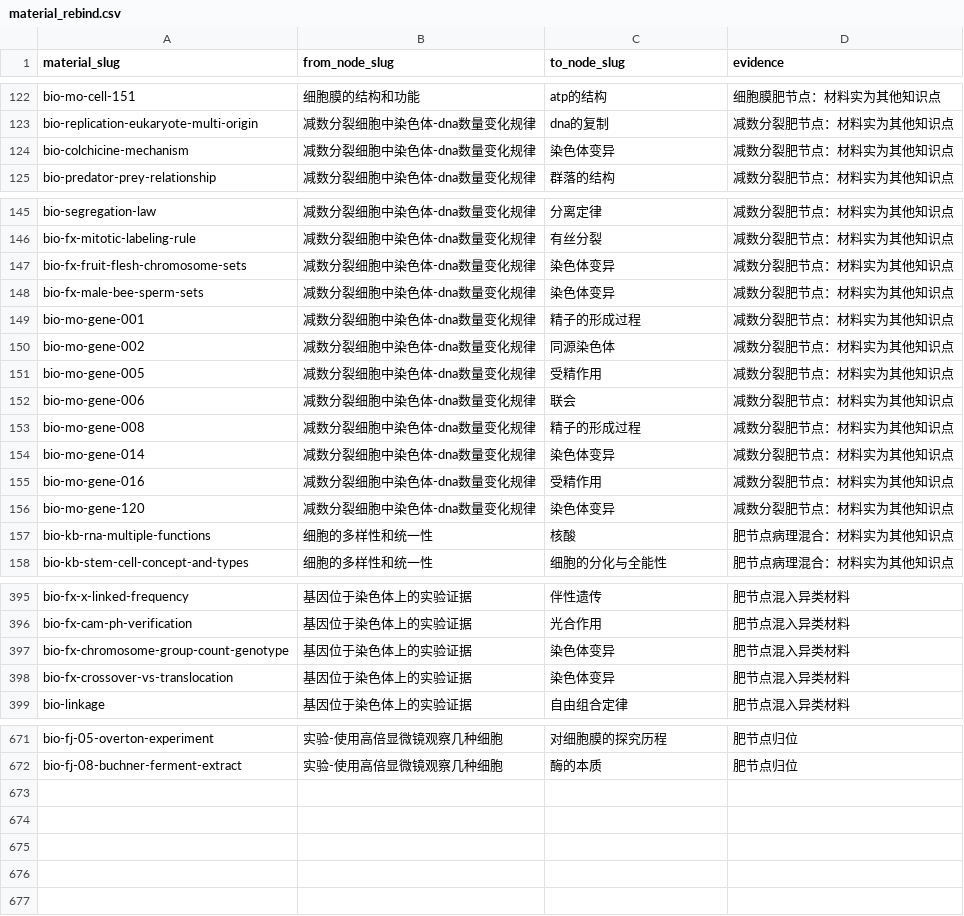
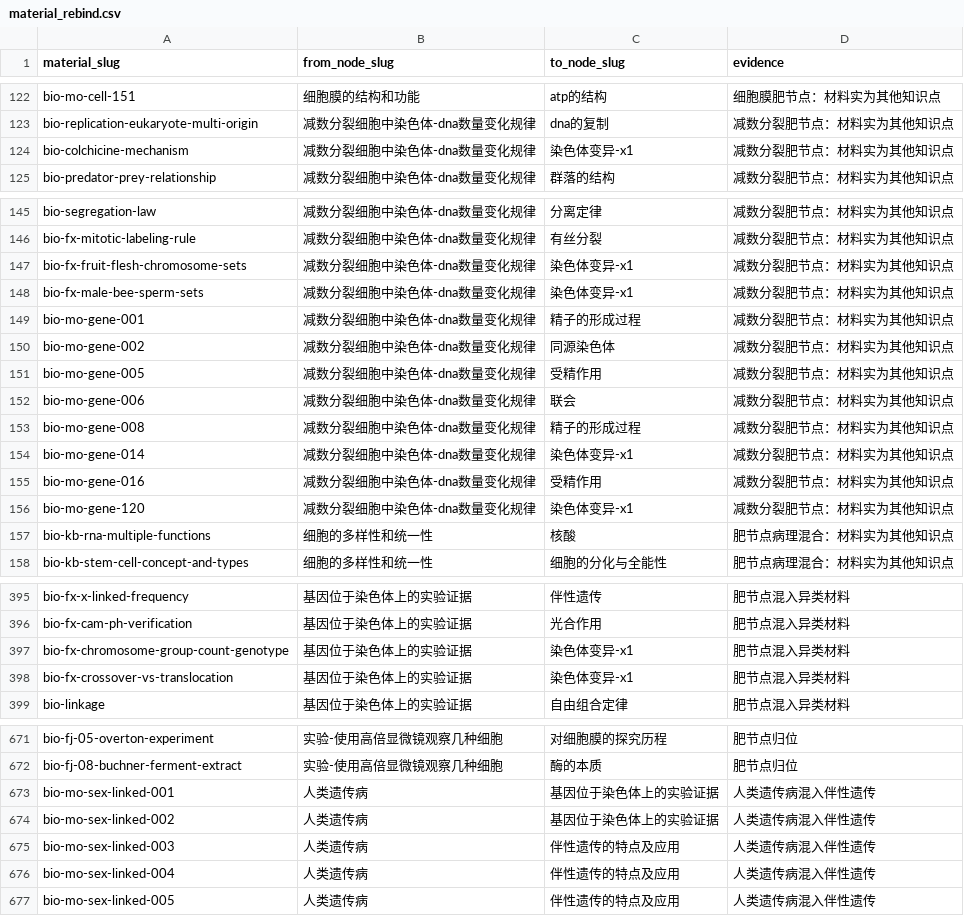
Before and after one commit to tianshantingyun-lab/smart-mistake-book, a CSV file: tools/kb_build/tables/material_rebind.csv, drawn as a sheet; only a part is shown, gaps mark what is left out; the diff covers the shown part only.

Commit message:
fix(kb): 人类遗传病 5 条伴性遗传/萨顿摩尔根异类改绑 + 悬空目标 slug 修正（rebind 表 676 行）

```diff
--- a/tools/kb_build/tables/material_rebind.csv
+++ b/tools/kb_build/tables/material_rebind.csv
@@ -123,3 +123,3 @@ bio-mo-cell-151,细胞膜的结构和功能,atp的结构,细胞膜肥节点：
 bio-replication-eukaryote-multi-origin,减数分裂细胞中染色体-dna数量变化规律,dna的复制,减数分裂肥节点：材料实为其他知识点
-bio-colchicine-mechanism,减数分裂细胞中染色体-dna数量变化规律,染色体变异,减数分裂肥节点：材料实为其他知识点
+bio-colchicine-mechanism,减数分裂细胞中染色体-dna数量变化规律,染色体变异-x1,减数分裂肥节点：材料实为其他知识点
 bio-predator-prey-relationship,减数分裂细胞中染色体-dna数量变化规律,群落的结构,减数分裂肥节点：材料实为其他知识点
@@ -146,4 +146,4 @@ bio-segregation-law,减数分裂细胞中染色体-dna数量变化规律,分离
 bio-fx-mitotic-labeling-rule,减数分裂细胞中染色体-dna数量变化规律,有丝分裂,减数分裂肥节点：材料实为其他知识点
-bio-fx-fruit-flesh-chromosome-sets,减数分裂细胞中染色体-dna数量变化规律,染色体变异,减数分裂肥节点：材料实为其他知识点
-bio-fx-male-bee-sperm-sets,减数分裂细胞中染色体-dna数量变化规律,染色体变异,减数分裂肥节点：材料实为其他知识点
+bio-fx-fruit-flesh-chromosome-sets,减数分裂细胞中染色体-dna数量变化规律,染色体变异-x1,减数分裂肥节点：材料实为其他知识点
+bio-fx-male-bee-sperm-sets,减数分裂细胞中染色体-dna数量变化规律,染色体变异-x1,减数分裂肥节点：材料实为其他知识点
 bio-mo-gene-001,减数分裂细胞中染色体-dna数量变化规律,精子的形成过程,减数分裂肥节点：材料实为其他知识点
@@ -153,5 +153,5 @@ bio-mo-gene-006,减数分裂细胞中染色体-dna数量变化规律,联会,减
 bio-mo-gene-008,减数分裂细胞中染色体-dna数量变化规律,精子的形成过程,减数分裂肥节点：材料实为其他知识点
-bio-mo-gene-014,减数分裂细胞中染色体-dna数量变化规律,染色体变异,减数分裂肥节点：材料实为其他知识点
+bio-mo-gene-014,减数分裂细胞中染色体-dna数量变化规律,染色体变异-x1,减数分裂肥节点：材料实为其他知识点
 bio-mo-gene-016,减数分裂细胞中染色体-dna数量变化规律,受精作用,减数分裂肥节点：材料实为其他知识点
-bio-mo-gene-120,减数分裂细胞中染色体-dna数量变化规律,染色体变异,减数分裂肥节点：材料实为其他知识点
+bio-mo-gene-120,减数分裂细胞中染色体-dna数量变化规律,染色体变异-x1,减数分裂肥节点：材料实为其他知识点
 bio-kb-rna-multiple-functions,细胞的多样性和统一性,核酸,肥节点病理混合：材料实为其他知识点
@@ -396,4 +396,4 @@ bio-fx-x-linked-frequency,基因位于染色体上的实验证据,伴性遗传,
 bio-fx-cam-ph-verification,基因位于染色体上的实验证据,光合作用,肥节点混入异类材料
-bio-fx-chromosome-group-count-genotype,基因位于染色体上的实验证据,染色体变异,肥节点混入异类材料
-bio-fx-crossover-vs-translocation,基因位于染色体上的实验证据,染色体变异,肥节点混入异类材料
+bio-fx-chromosome-group-count-genotype,基因位于染色体上的实验证据,染色体变异-x1,肥节点混入异类材料
+bio-fx-crossover-vs-translocation,基因位于染色体上的实验证据,染色体变异-x1,肥节点混入异类材料
 bio-linkage,基因位于染色体上的实验证据,自由组合定律,肥节点混入异类材料
@@ -672 +672,6 @@ bio-fj-05-overton-experiment,实验-使用高倍显微镜观察几种细胞,对
 bio-fj-08-buchner-ferment-extract,实验-使用高倍显微镜观察几种细胞,酶的本质,肥节点归位
+bio-mo-sex-linked-001,人类遗传病,基因位于染色体上的实验证据,人类遗传病混入伴性遗传
+bio-mo-sex-linked-002,人类遗传病,基因位于染色体上的实验证据,人类遗传病混入伴性遗传
+bio-mo-sex-linked-003,人类遗传病,伴性遗传的特点及应用,人类遗传病混入伴性遗传
+bio-mo-sex-linked-004,人类遗传病,伴性遗传的特点及应用,人类遗传病混入伴性遗传
+bio-mo-sex-linked-005,人类遗传病,伴性遗传的特点及应用,人类遗传病混入伴性遗传
```
Also changed, not shown: 1 edited cell elsewhere in this file, 1 other file.
